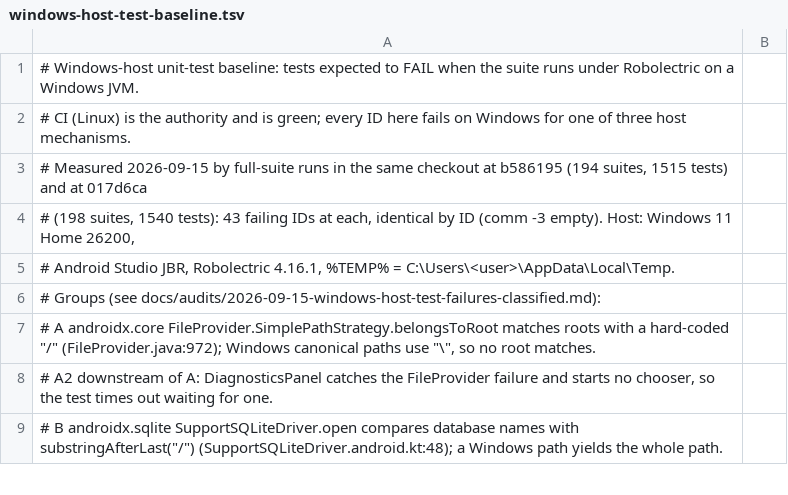
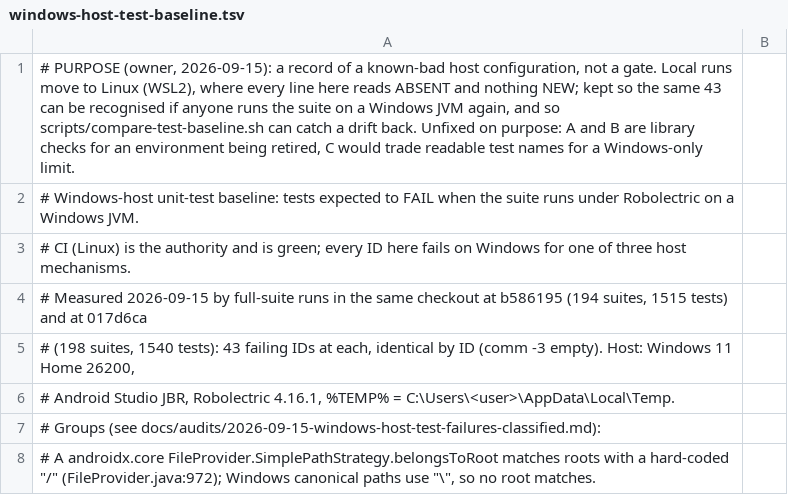
Before and after one commit to slayer8366/Forager, a TSV file: docs/windows-host-test-baseline.tsv, drawn as a sheet; only a part is shown; the shorter side is filled out with more unchanged rows; the diff names each change by its address in the sheet, - before the commit and + after, or states it on an @@ line.

```diff
--- a/docs/windows-host-test-baseline.tsv
+++ b/docs/windows-host-test-baseline.tsv
+row 1: # PURPOSE (owner, 2026-09-15): a record of a known-bad host configuration, not a gate. Local runs move to Linux (WSL2), where every line here reads ABSENT and nothing NEW; kept so the same 43 can be recognised if anyone runs the suite on a Windows JVM again, and so scripts/compare-test-baseline.sh can catch a drift back. Unfixed on purpose: A and B are library checks for an environment being retired, C would trade readable test names for a Windows-only limit.
```
